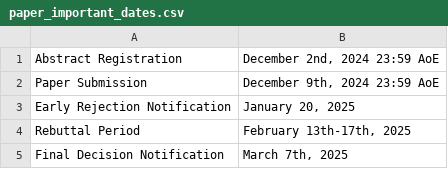
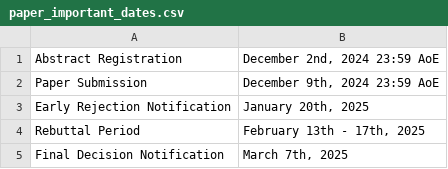
Before and after one commit to mobisys2025/website, a CSV file: assets/paper_important_dates.csv, drawn as a sheet.

```diff
--- a/assets/paper_important_dates.csv
+++ b/assets/paper_important_dates.csv
@@ -2,4 +2,4 @@
 "Paper Submission","December 9th, 2024 23:59 AoE"
-"Early Rejection Notification","January 20, 2025"
-"Rebuttal Period","February 13th-17th, 2025"
+"Early Rejection Notification","January 20th, 2025"
+"Rebuttal Period","February 13th - 17th, 2025"
 "Final Decision Notification","March 7th, 2025"
```
Also changed, not shown: assets/index_important_dates.csv, 1 other file.
